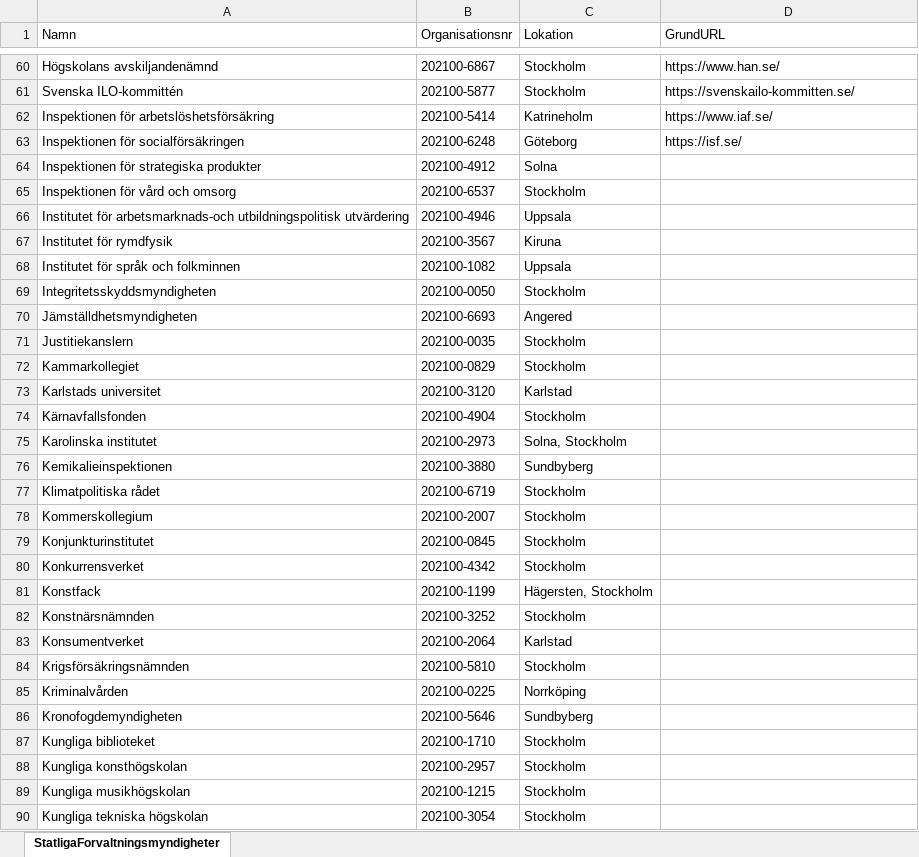
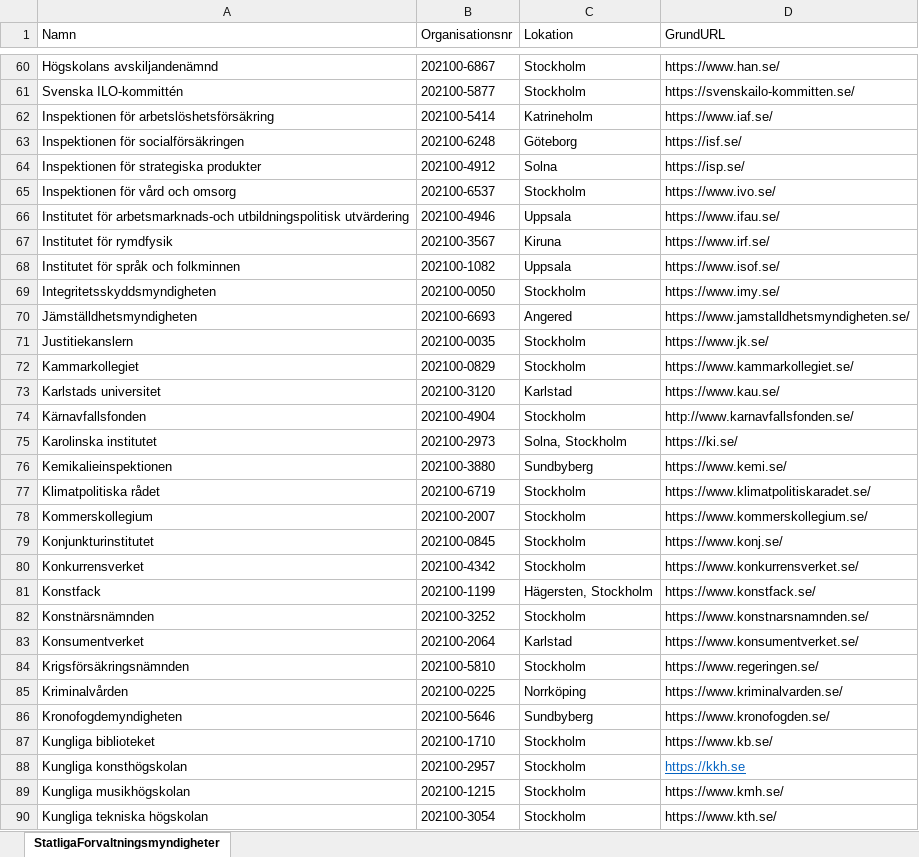
Before and after one commit to Axelsson2000/data, an Excel workbook: StatligaForvaltningsmyndigheter_arbete_pagar.xlsx, sheet StatligaForvaltningsmyndigheter, drawn as a sheet; only a part is shown, gaps mark what is left out; values as stored, in another font and other column widths than the file's, no borders; the diff covers the shown part only; the diff names each change by its address in the sheet, - before the commit and + after, or states it on an @@ line.

Commit message:
Update StatligaForvaltningsmyndigheter_arbete_pagar.xlsx

```diff
--- a/StatligaForvaltningsmyndigheter_arbete_pagar.xlsx (sheet StatligaForvaltningsmyndigheter)
+++ b/StatligaForvaltningsmyndigheter_arbete_pagar.xlsx (sheet StatligaForvaltningsmyndigheter)
-D64 (GrundURL): (empty)
+D64 (GrundURL): https://isp.se/
-D65 (GrundURL): (empty)
+D65 (GrundURL): https://www.ivo.se/
-D66 (GrundURL): (empty)
+D66 (GrundURL): https://www.ifau.se/
-D67 (GrundURL): (empty)
+D67 (GrundURL): https://www.irf.se/
-D68 (GrundURL): (empty)
+D68 (GrundURL): https://www.isof.se/
-D69 (GrundURL): (empty)
+D69 (GrundURL): https://www.imy.se/
-D70 (GrundURL): (empty)
+D70 (GrundURL): https://www.jamstalldhetsmyndigheten.se/
-D71 (GrundURL): (empty)
+D71 (GrundURL): https://www.jk.se/
-D72 (GrundURL): (empty)
+D72 (GrundURL): https://www.kammarkollegiet.se/
-D73 (GrundURL): (empty)
+D73 (GrundURL): https://www.kau.se/
-D74 (GrundURL): (empty)
+D74 (GrundURL): http://www.karnavfallsfonden.se/
-D75 (GrundURL): (empty)
+D75 (GrundURL): https://ki.se/
-D76 (GrundURL): (empty)
+D76 (GrundURL): https://www.kemi.se/
-D77 (GrundURL): (empty)
+D77 (GrundURL): https://www.klimatpolitiskaradet.se/
-D78 (GrundURL): (empty)
+D78 (GrundURL): https://www.kommerskollegium.se/
-D79 (GrundURL): (empty)
+D79 (GrundURL): https://www.konj.se/
-D80 (GrundURL): (empty)
+D80 (GrundURL): https://www.konkurrensverket.se/
-D81 (GrundURL): (empty)
+D81 (GrundURL): https://www.konstfack.se/
-D82 (GrundURL): (empty)
+D82 (GrundURL): https://www.konstnarsnamnden.se/
-D83 (GrundURL): (empty)
+D83 (GrundURL): https://www.konsumentverket.se/
-D84 (GrundURL): (empty)
+D84 (GrundURL): https://www.regeringen.se/
-D85 (GrundURL): (empty)
+D85 (GrundURL): https://www.kriminalvarden.se/
-D86 (GrundURL): (empty)
+D86 (GrundURL): https://www.kronofogden.se/
-D87 (GrundURL): (empty)
+D87 (GrundURL): https://www.kb.se/
-D88 (GrundURL): (empty)
+D88 (GrundURL): https://kkh.se
-D89 (GrundURL): (empty)
+D89 (GrundURL): https://www.kmh.se/
-D90 (GrundURL): (empty)
+D90 (GrundURL): https://www.kth.se/
```
Also changed, not shown: 45 edited cells elsewhere in this sheet.
